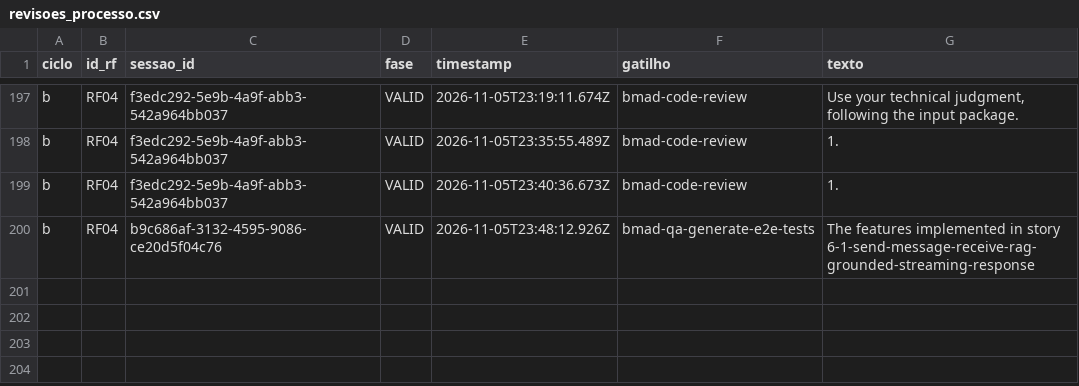
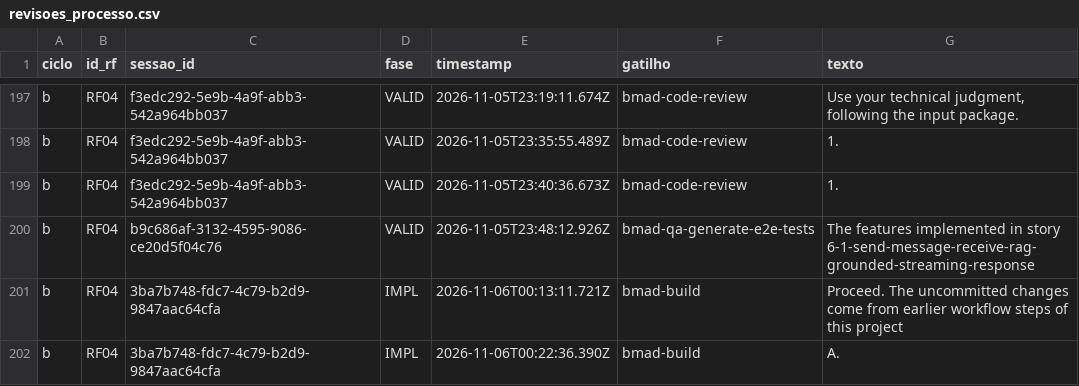
Before and after one commit to WagnerofDuarte/cerne-avaliacao, a CSV file: dados/cicloB/revisoes_processo.csv, drawn as a sheet; only a part is shown, gaps mark what is left out; the diff names each change by its address in the sheet, - before the commit and + after, or states it on an @@ line.

```diff
--- a/dados/cicloB/revisoes_processo.csv
+++ b/dados/cicloB/revisoes_processo.csv
+row 201: b | RF04 | 3ba7b748-fdc7-4c79-b2d9-9847aac64cfa | IMPL | 2026-11-06T00:13:11.721Z | bmad-build | Proceed. The uncommitted changes come from earlier workflow steps of this project
+row 202: b | RF04 | 3ba7b748-fdc7-4c79-b2d9-9847aac64cfa | IMPL | 2026-11-06T00:22:36.390Z | bmad-build | A.
```
Also changed, not shown: dados/cicloB/segmentos.csv, dados/cicloB/sessoes.csv, 8 other files.
